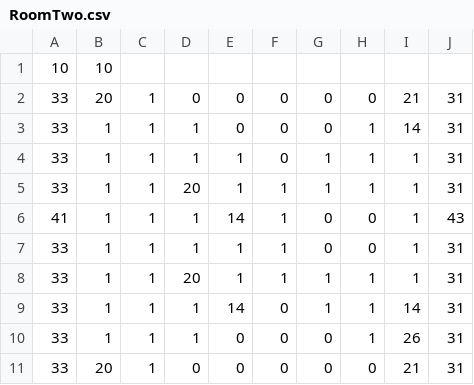
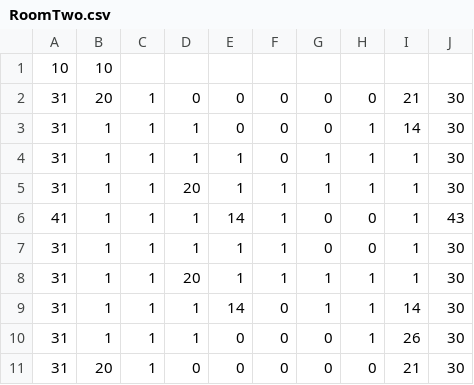
Before and after one commit to CameronProbert/VUW-SWEN222Project, a CSV file: Cat and Mouse/RoomTwo.csv, drawn as a sheet.

```diff
--- a/Cat and Mouse/RoomTwo.csv
+++ b/Cat and Mouse/RoomTwo.csv
@@ -1,11 +1,11 @@
 10,10,,,,,,,,
-33,20,1,0,0,0,0,0,21,31
-33,1,1,1,0,0,0,1,14,31
-33,1,1,1,1,0,1,1,1,31
-33,1,1,20,1,1,1,1,1,31
+31,20,1,0,0,0,0,0,21,30
+31,1,1,1,0,0,0,1,14,30
+31,1,1,1,1,0,1,1,1,30
+31,1,1,20,1,1,1,1,1,30
 41,1,1,1,14,1,0,0,1,43
-33,1,1,1,1,1,0,0,1,31
-33,1,1,20,1,1,1,1,1,31
-33,1,1,1,14,0,1,1,14,31
-33,1,1,1,0,0,0,1,26,31
-33,20,1,0,0,0,0,0,21,31
+31,1,1,1,1,1,0,0,1,30
+31,1,1,20,1,1,1,1,1,30
+31,1,1,1,14,0,1,1,14,30
+31,1,1,1,0,0,0,1,26,30
+31,20,1,0,0,0,0,0,21,30
```
Also changed, not shown: Cat and Mouse/RoomOne.csv, 4 other files.
